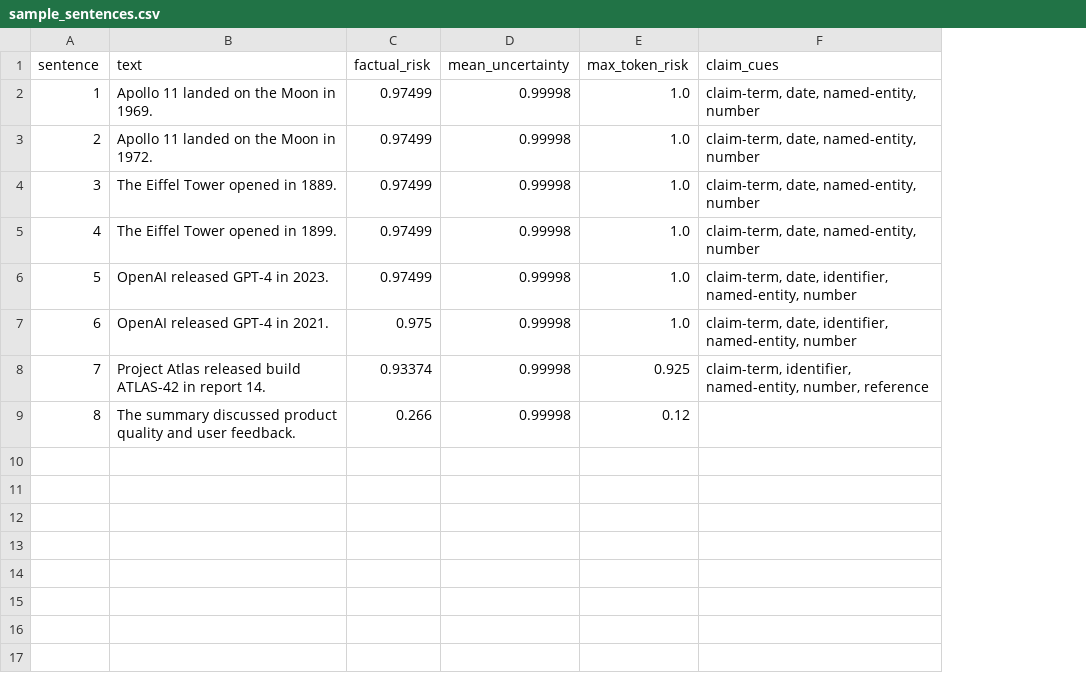
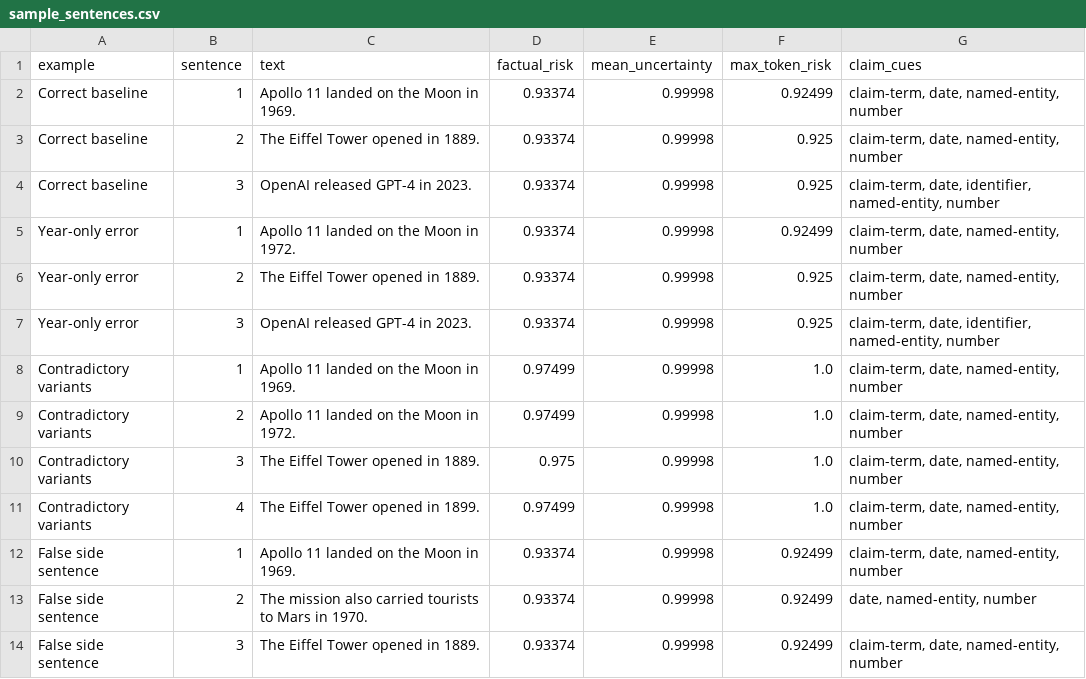
Before and after one commit to SebastianBoehler/token-uncertainty-verifier, a CSV file: samples/sample_sentences.csv, drawn as a sheet; removed rows and columns are numbered as before the commit, all else as after; the diff names each change by its address in the sheet, - before the commit and + after, or states it on an @@ line.

```diff
--- a/samples/sample_sentences.csv
+++ b/samples/sample_sentences.csv
+column A (example), rows 8-11: all Contradictory variants
+row 2: Correct baseline | 1 | Apollo 11 landed on the Moon in 1969. | 0.93374 | 0.99998 | 0.92499 | claim-term, date, named-entity, number
+row 3: Correct baseline | 2 | The Eiffel Tower opened in 1889. | 0.93374 | 0.99998 | 0.925 | claim-term, date, named-entity, number
+row 4: Correct baseline | 3 | OpenAI released GPT-4 in 2023. | 0.93374 | 0.99998 | 0.925 | claim-term, date, identifier, named-entity, number
+row 5: Year-only error | 1 | Apollo 11 landed on the Moon in 1972. | 0.93374 | 0.99998 | 0.92499 | claim-term, date, named-entity, number
+row 6: Year-only error | 2 | The Eiffel Tower opened in 1889. | 0.93374 | 0.99998 | 0.925 | claim-term, date, named-entity, number
+row 7: Year-only error | 3 | OpenAI released GPT-4 in 2023. | 0.93374 | 0.99998 | 0.925 | claim-term, date, identifier, named-entity, number
-D10 (factual_risk): 0.97499
+D10 (factual_risk): 0.975
-row 6: 5 | OpenAI released GPT-4 in 2023. | 0.97499 | 0.99998 | 1.0 | claim-term, date, identifier, named-entity, number
-row 7: 6 | OpenAI released GPT-4 in 2021. | 0.975 | 0.99998 | 1.0 | claim-term, date, identifier, named-entity, number
-row 8: 7 | Project Atlas released build ATLAS-42 in report 14. | 0.93374 | 0.99998 | 0.925 | claim-term, identifier, named-entity, number, reference
-row 9: 8 | The summary discussed product quality and user feedback. | 0.266 | 0.99998 | 0.12
+row 12: False side sentence | 1 | Apollo 11 landed on the Moon in 1969. | 0.93374 | 0.99998 | 0.92499 | claim-term, date, named-entity, number
+row 13: False side sentence | 2 | The mission also carried tourists to Mars in 1970. | 0.93374 | 0.99998 | 0.92499 | date, named-entity, number
+row 14: False side sentence | 3 | The Eiffel Tower opened in 1889. | 0.93374 | 0.99998 | 0.92499 | claim-term, date, named-entity, number
```
Also changed, not shown: samples/sample_tokens.csv, 6 other files.
